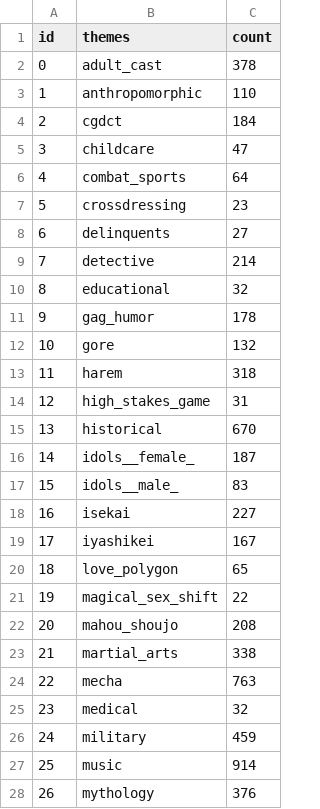
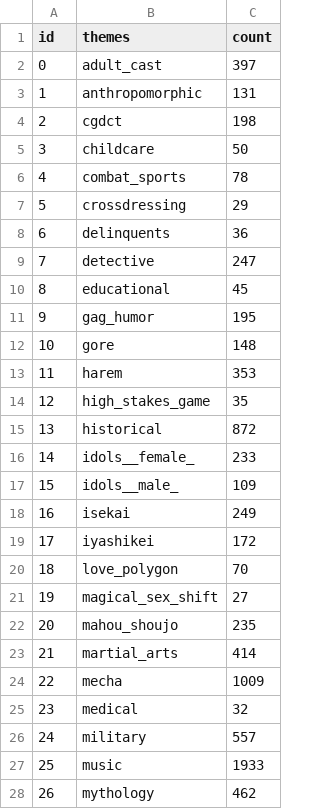
Before and after one commit to JuanPalms/Anime_ELT_dashboard, a CSV file: data/transform/cat_themes.csv, drawn as a sheet; only a part is shown; the diff covers the shown part only.

```diff
--- a/data/transform/cat_themes.csv
+++ b/data/transform/cat_themes.csv
@@ -1,28 +1,28 @@
 id,themes,count
-0,adult_cast,378
-1,anthropomorphic,110
-2,cgdct,184
-3,childcare,47
-4,combat_sports,64
-5,crossdressing,23
-6,delinquents,27
-7,detective,214
-8,educational,32
-9,gag_humor,178
-10,gore,132
-11,harem,318
-12,high_stakes_game,31
-13,historical,670
-14,idols__female_,187
-15,idols__male_,83
-16,isekai,227
-17,iyashikei,167
-18,love_polygon,65
-19,magical_sex_shift,22
-20,mahou_shoujo,208
-21,martial_arts,338
-22,mecha,763
+0,adult_cast,397
+1,anthropomorphic,131
+2,cgdct,198
+3,childcare,50
+4,combat_sports,78
+5,crossdressing,29
+6,delinquents,36
+7,detective,247
+8,educational,45
+9,gag_humor,195
+10,gore,148
+11,harem,353
+12,high_stakes_game,35
+13,historical,872
+14,idols__female_,233
+15,idols__male_,109
+16,isekai,249
+17,iyashikei,172
+18,love_polygon,70
+19,magical_sex_shift,27
+20,mahou_shoujo,235
+21,martial_arts,414
+22,mecha,1009
 23,medical,32
-24,military,459
-25,music,914
-26,mythology,376
+24,military,557
+25,music,1933
+26,mythology,462
```
Also changed, not shown: 24 edited cells elsewhere in this file, data/transform/cat_genres.csv, 5 other files.
